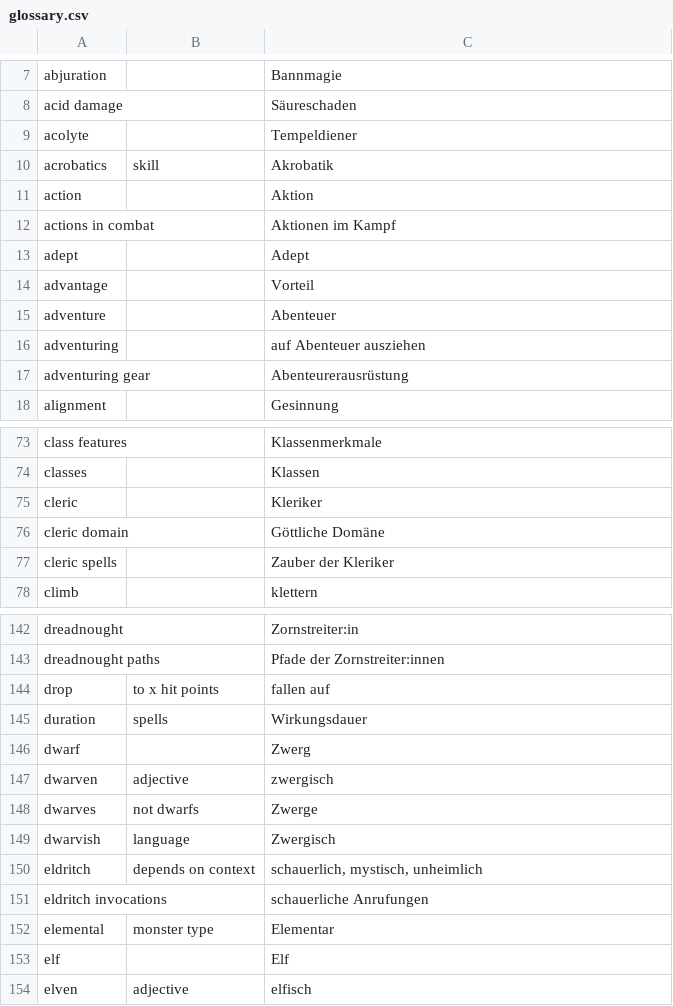
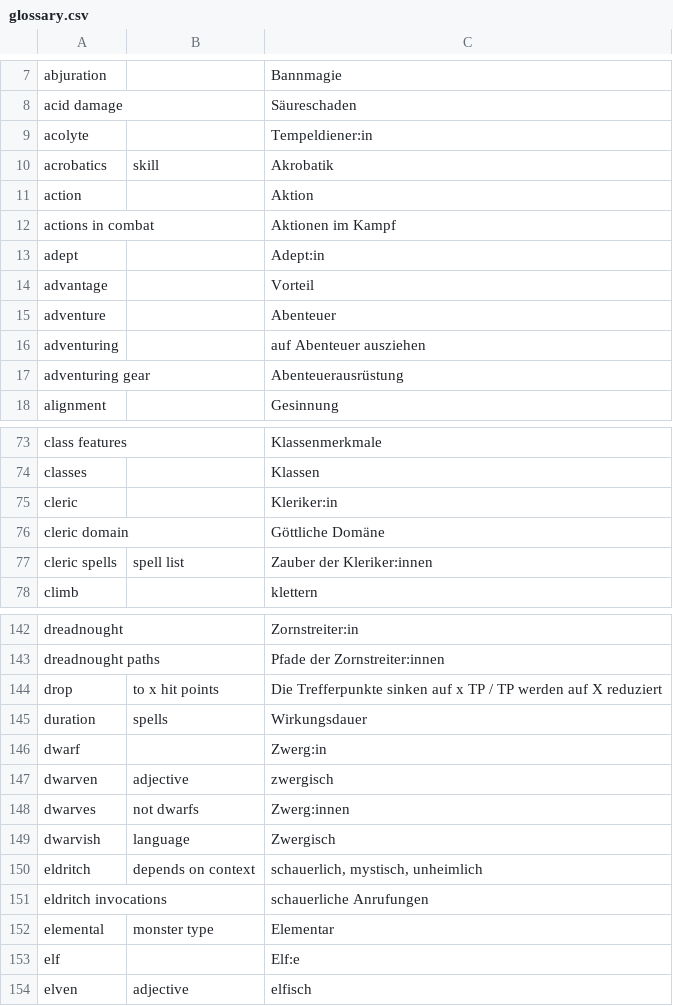
Before and after one commit to wyrmworkspublishing/free5e, a CSV file: de-DE/glossary.csv, drawn as a sheet; only a part is shown, gaps mark what is left out; the diff covers the shown part only.

```diff
--- a/de-DE/glossary.csv
+++ b/de-DE/glossary.csv
@@ -8,3 +8,3 @@ abjuration,,Bannmagie
 acid damage,,Säureschaden
-acolyte,,Tempeldiener
+acolyte,,Tempeldiener:in
 acrobatics,skill,Akrobatik
@@ -12,3 +12,3 @@ action,,Aktion
 actions in combat,,Aktionen im Kampf
-adept,,Adept
+adept,,Adept:in
 advantage,,Vorteil
@@ -16,3 +16,3 @@ adventure,,Abenteuer
 adventuring,,auf Abenteuer ausziehen
-adventuring gear,,Abenteurerausrüstung
+adventuring gear,,Abenteuerausrüstung
 alignment,,Gesinnung
@@ -74,5 +74,5 @@ class features,,Klassenmerkmale
 classes,,Klassen
-cleric,,Kleriker
+cleric,,Kleriker:in
 cleric domain,,Göttliche Domäne
-cleric spells,,Zauber der Kleriker
+cleric spells,spell list,Zauber der Kleriker:innen
 climb,,klettern
@@ -143,7 +143,7 @@ dreadnought,,Zornstreiter:in
 dreadnought paths,,Pfade der Zornstreiter:innen
-drop,to x hit points,fallen auf
+drop,to x hit points,Die Trefferpunkte sinken auf x TP / TP werden auf X reduziert
 duration,spells,Wirkungsdauer
-dwarf,,Zwerg
+dwarf,,Zwerg:in
 dwarven,adjective,zwergisch
-dwarves,not dwarfs,Zwerge
+dwarves,not dwarfs,Zwerg:innen
 dwarvish,language,Zwergisch
@@ -152,3 +152,3 @@ eldritch invocations,,schauerliche Anrufungen
 elemental,monster type,Elementar
-elf,,Elf
+elf,,Elf:e
 elven,adjective,elfisch
```
Also changed, not shown: 6 added rows, 3 removed rows and 48 edited cells elsewhere in this file.
